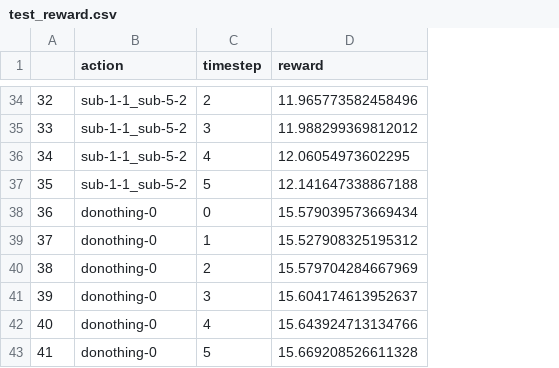
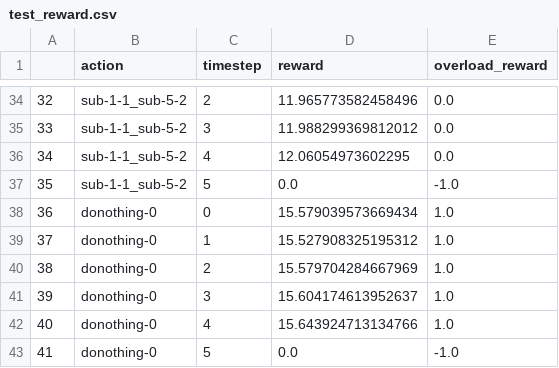
Before and after one commit to marota/Oracle4Grid, a CSV file: oracle4grid/test_resourses/test_reward.csv, drawn as a sheet; only a part is shown, gaps mark what is left out; the diff covers the shown part only; the diff names each change by its address in the sheet, - before the commit and + after, or states it on an @@ line.

```diff
--- a/oracle4grid/test_resourses/test_reward.csv
+++ b/oracle4grid/test_resourses/test_reward.csv
+column E (overload_reward), rows 34-43: 0.0 | 0.0 | 0.0 | -1.0 | 1.0 | 1.0 | 1.0 | 1.0 | 1.0 | -1.0
-D37 (reward): 12.141647338867188
+D37 (reward): 0.0
-D43 (reward): 15.669208526611328
+D43 (reward): 0.0
```
Also changed, not shown: 5 edited cells elsewhere in this file, 1 other file.
